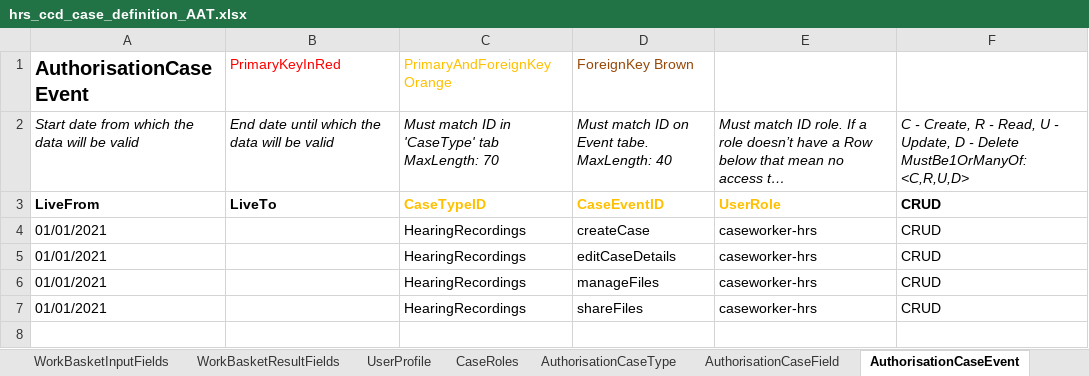
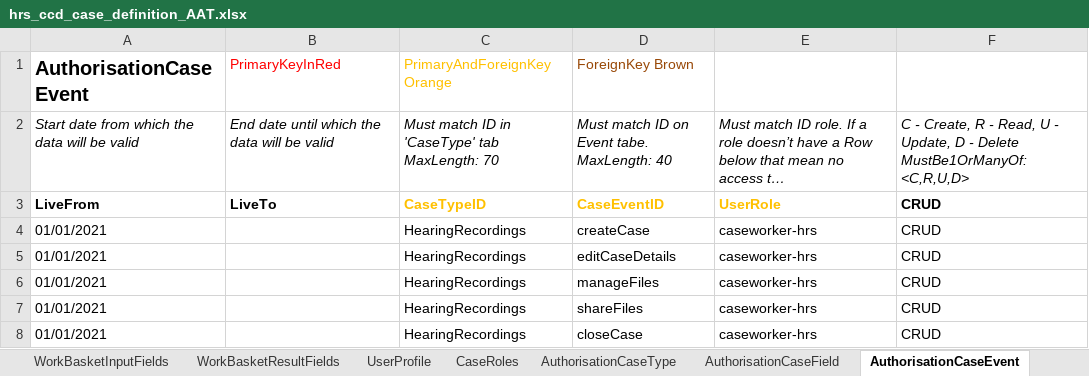
Before and after one commit to uk-gov-mirror/hmcts.em-hrs-api, an Excel workbook: src/aat/resources/hrs_ccd_case_definition_AAT.xlsx, sheet AuthorisationCaseEvent, drawn as a sheet; long unchanged cells end in …; values as stored, in another font and other column widths than the file's, no borders; the diff names each change by its address in the sheet, - before the commit and + after, or states it on an @@ line.

```diff
--- a/src/aat/resources/hrs_ccd_case_definition_AAT.xlsx (sheet AuthorisationCaseEvent)
+++ b/src/aat/resources/hrs_ccd_case_definition_AAT.xlsx (sheet AuthorisationCaseEvent)
+row 8: 01/01/2021 |  | HearingRecordings | closeCase | caseworker-hrs | CRUD
```
Also changed, not shown: sheet CaseEvent, src/aat/resources/hrs_ccd_case_definition.xlsx, 6 other files.
